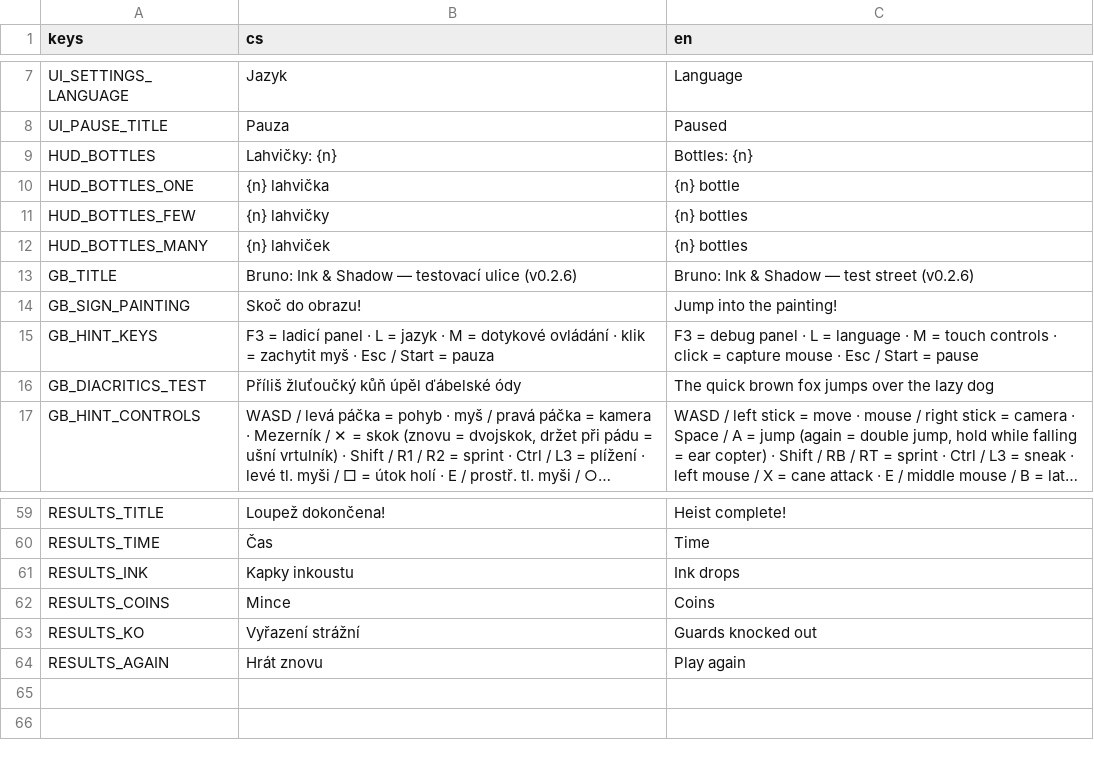
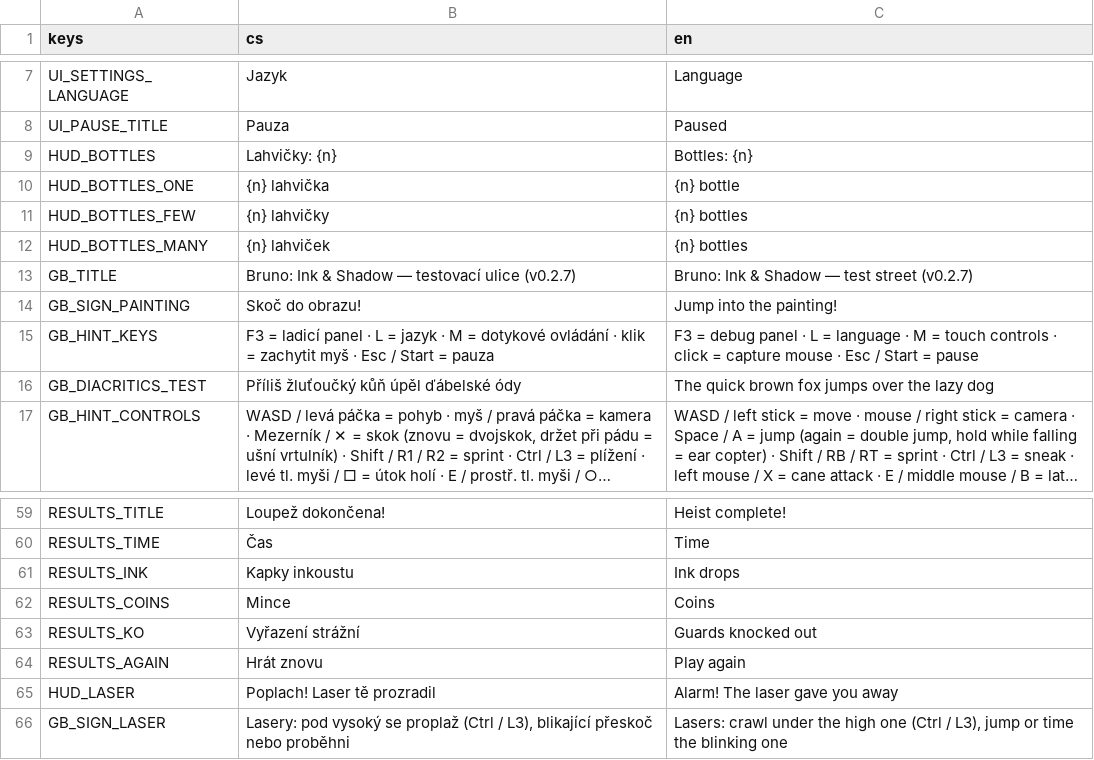
Before and after one commit to slimaksmazeny/bruno-ink-and-shadow, a CSV file: game/localization/translations.csv, drawn as a sheet; only a part is shown, gaps mark what is left out; long unchanged cells end in ….

```diff
--- a/game/localization/translations.csv
+++ b/game/localization/translations.csv
@@ -12,3 +12,3 @@ HUD_BOTTLES_FEW,{n} lahvičky,{n} bottles
 HUD_BOTTLES_MANY,{n} lahviček,{n} bottles
-GB_TITLE,"Bruno: Ink & Shadow — testovací ulice (v0.2.6)","Bruno: Ink & Shadow — test street (v0.2.6)"
+GB_TITLE,"Bruno: Ink & Shadow — testovací ulice (v0.2.7)","Bruno: Ink & Shadow — test street (v0.2.7)"
 GB_SIGN_PAINTING,Skoč do obrazu!,Jump into the painting!
@@ -64 +64,3 @@ RESULTS_KO,Vyřazení strážní,Guards knocked out
 RESULTS_AGAIN,Hrát znovu,Play again
+HUD_LASER,Poplach! Laser tě prozradil,Alarm! The laser gave you away
+GB_SIGN_LASER,"Lasery: pod vysoký se proplaž (Ctrl / L3), blikající přeskoč nebo proběhni","Lasers: crawl under the high one (Ctrl / L3), jump or time the blinking one"
```
Also changed, not shown: 13 other files.
